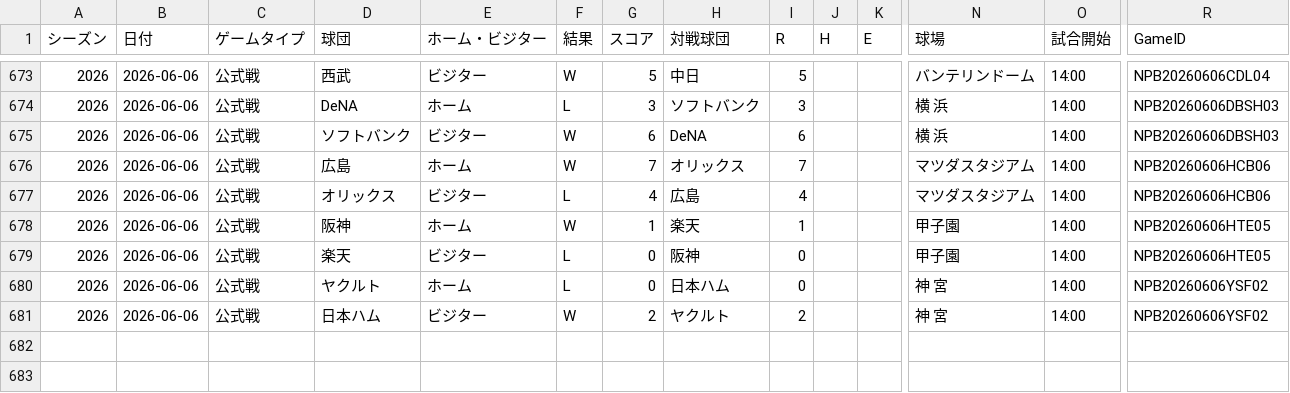
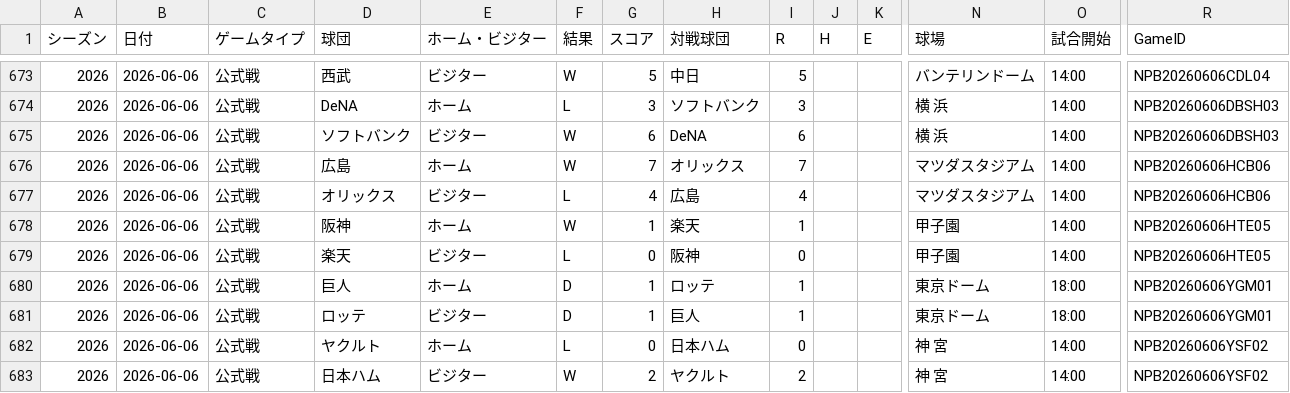
Before and after one commit to hrt2223/npb-elo, a CSV file: npb/2026/game_results_jp_2026.csv, drawn as a sheet; only a part is shown, gaps mark what is left out; rows hold the shown columns only; the diff names each change by its address in the sheet, - before the commit and + after, or states it on an @@ line.

```diff
--- a/npb/2026/game_results_jp_2026.csv
+++ b/npb/2026/game_results_jp_2026.csv
+row 680: 2026 | 2026-06-06 | 公式戦 | 巨人 | ホーム | D | 1 | ロッテ | 1 |  |  | 東京ドーム | 18:00 | NPB20260606YGM01
+row 681: 2026 | 2026-06-06 | 公式戦 | ロッテ | ビジター | D | 1 | 巨人 | 1 |  |  | 東京ドーム | 18:00 | NPB20260606YGM01
```
Also changed, not shown: npb/2026/output/central/elo_by_game.csv, npb/2026/output/central/elo_history.csv, 27 other files.
